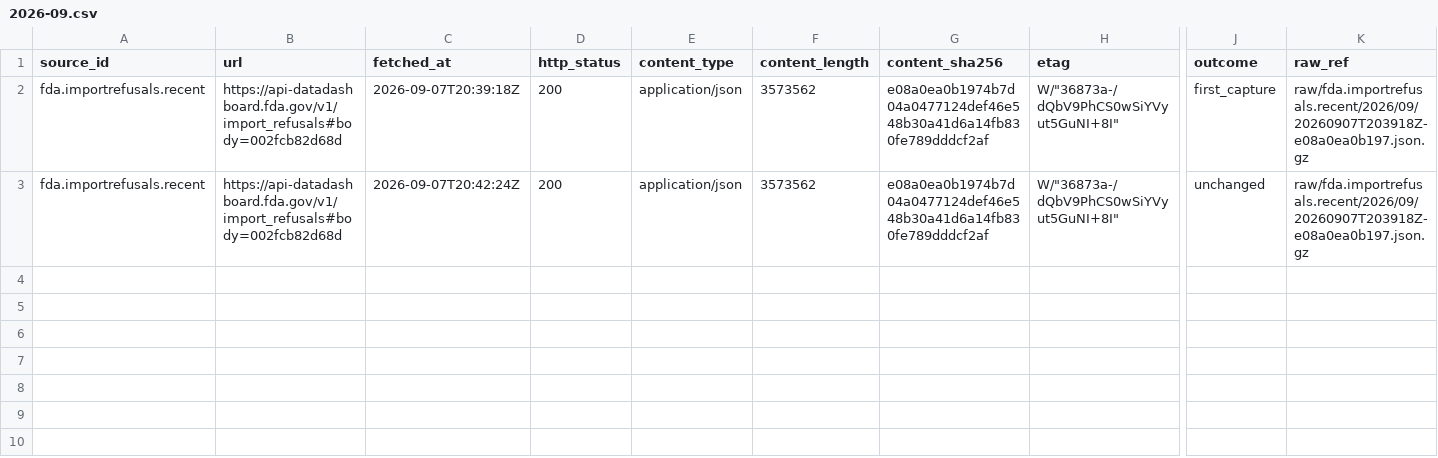
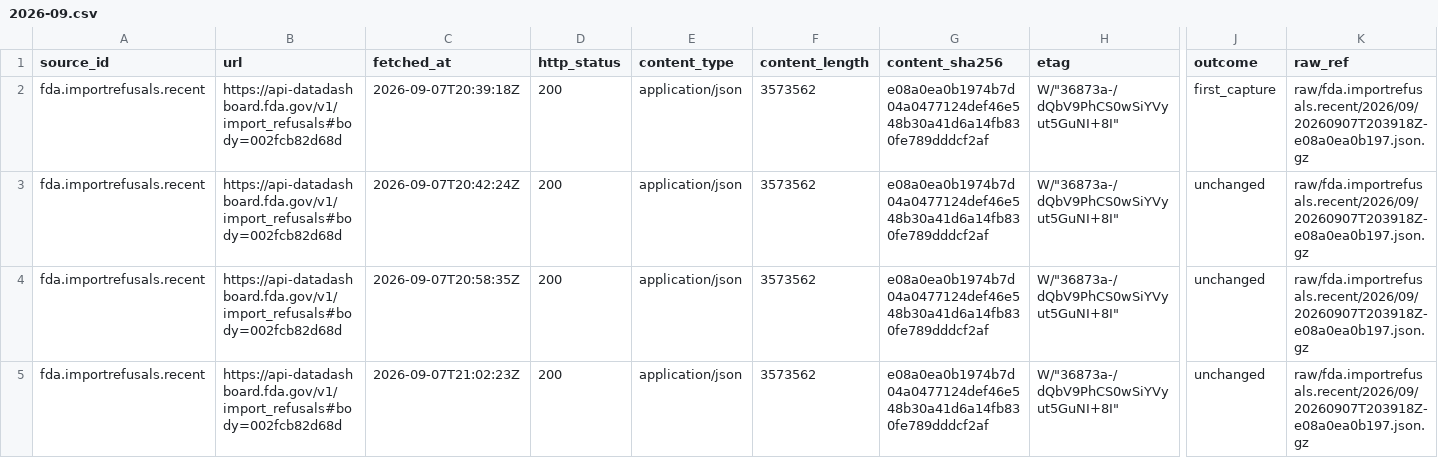
Before and after one commit to q3dresearch/wss-drug-scarcity, a CSV file: manifest/fda.importrefusals.recent/2026-09.csv, drawn as a sheet; only a part is shown, gaps mark what is left out; rows hold the shown columns only; the diff names each change by its address in the sheet, - before the commit and + after, or states it on an @@ line.

```diff
--- a/manifest/fda.importrefusals.recent/2026-09.csv
+++ b/manifest/fda.importrefusals.recent/2026-09.csv
+row 4: fda.importrefusals.recent | https://api-datadashboard.fda.gov/v1/import_refusals#body=002fcb82d68d | 2026-09-07T20:58:35Z | 200 | application/json | 3573562 | e08a0ea0b1974b7d04a0477124def46e548b30a41d6a14fb830fe789dddcf2af | W/"36873a-/dQbV9PhCS0wSiYVyut5GuNI+8I" | unchanged | raw/fda.importrefusals.recent/2026/09/20260907T203918Z-e08a0ea0b197.json.gz
+row 5: fda.importrefusals.recent | https://api-datadashboard.fda.gov/v1/import_refusals#body=002fcb82d68d | 2026-09-07T21:02:23Z | 200 | application/json | 3573562 | e08a0ea0b1974b7d04a0477124def46e548b30a41d6a14fb830fe789dddcf2af | W/"36873a-/dQbV9PhCS0wSiYVyut5GuNI+8I" | unchanged | raw/fda.importrefusals.recent/2026/09/20260907T203918Z-e08a0ea0b197.json.gz
```
Also changed, not shown: manifest/fda.importalert.66-40/2026-09.csv, manifest/fda.importalert.66-41/2026-09.csv, 31 other files.
